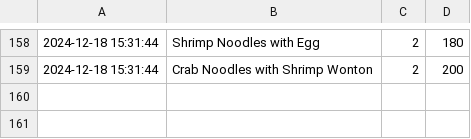
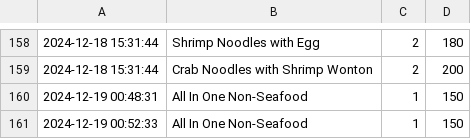
Before and after one commit to Mixkyy/Final-Project-Semester-1, a CSV file: sales_log.csv, drawn as a sheet; only a part is shown, gaps mark what is left out.

```diff
--- a/sales_log.csv
+++ b/sales_log.csv
@@ -159 +159,3 @@
 2024-12-18 15:31:44,Crab Noodles with Shrimp Wonton,2,200
+2024-12-19 00:48:31,All In One Non-Seafood,1,150
+2024-12-19 00:52:33,All In One Non-Seafood,1,150
```
Also changed, not shown: Stock.csv, 4 other files.
